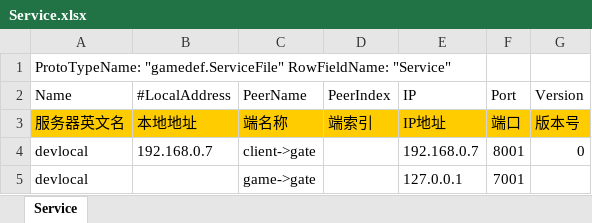
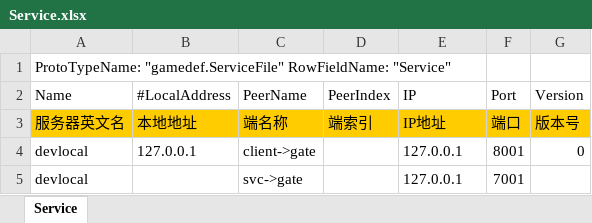
Before and after one commit to davyxu/cellorigin, an Excel workbook: table/Service.xlsx, sheet Service, drawn as a sheet; values as stored, in another font and other column widths than the file's, no borders; charts and pictures and conditional formats not drawn; the diff names each change by its address in the sheet, - before the commit and + after, or states it on an @@ line.

```diff
--- a/table/Service.xlsx (sheet Service)
+++ b/table/Service.xlsx (sheet Service)
-B4 (#LocalAddress): 192.168.0.7
+B4 (#LocalAddress): 127.0.0.1
-E4 (IP): 192.168.0.7
+E4 (IP): 127.0.0.1
-C5 (PeerName): game->gate
+C5 (PeerName): svc->gate
```
Also changed, not shown: 9 other files.
